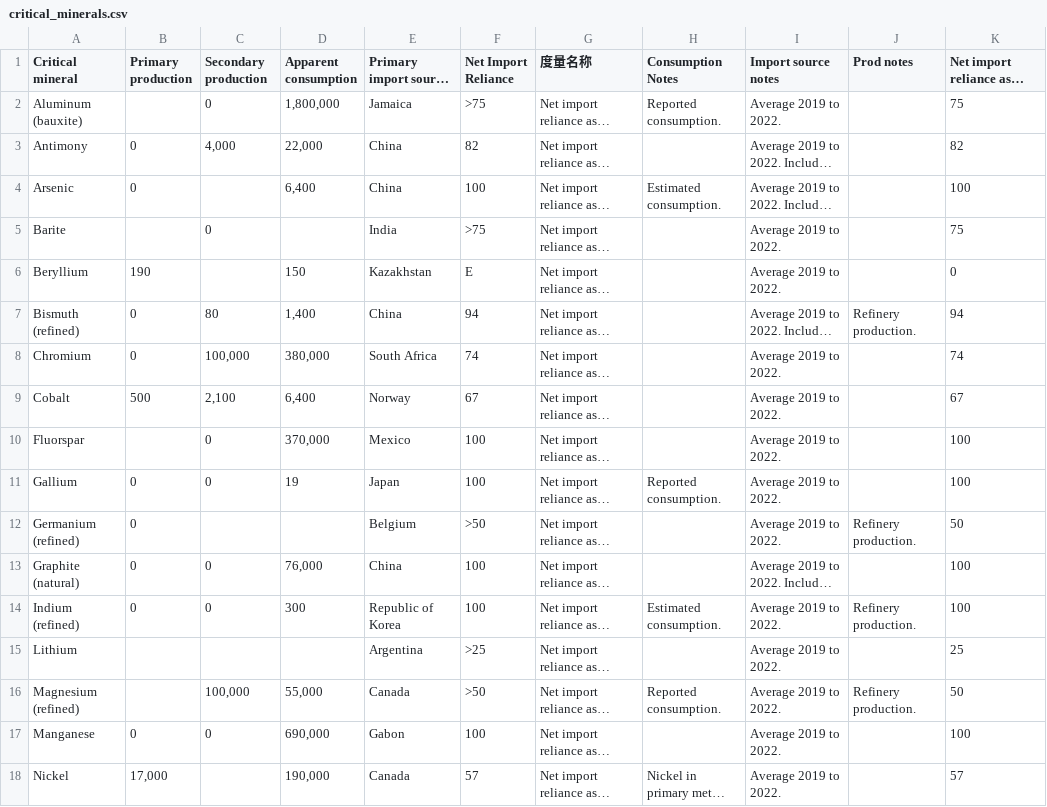
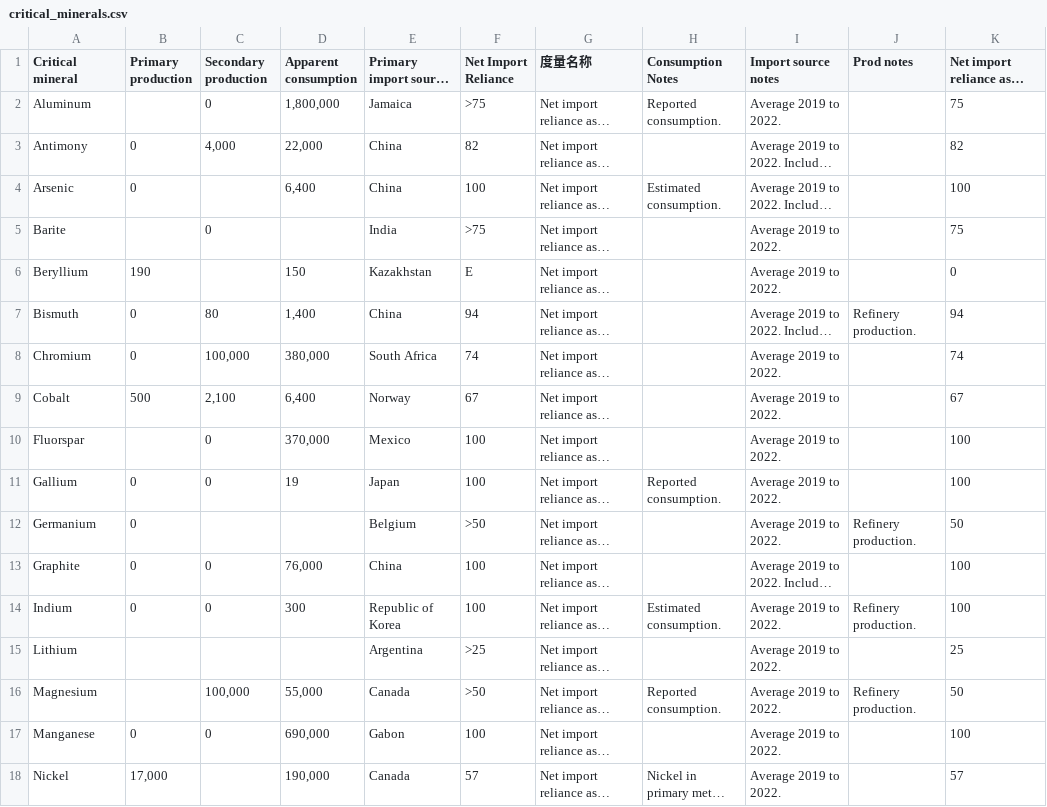
Before and after one commit to AmandaSFox/DATA608, a CSV file: critical_minerals.csv, drawn as a sheet; only a part is shown; long unchanged cells end in …; the diff covers the shown part only; the diff names each change by its address in the sheet, - before the commit and + after, or states it on an @@ line.

Commit message:
minerals data

```diff
--- a/critical_minerals.csv
+++ b/critical_minerals.csv
-A2 (Critical mineral): Aluminum (bauxite)
+A2 (Critical mineral): Aluminum
-A7 (Critical mineral): Bismuth (refined)
+A7 (Critical mineral): Bismuth
-A12 (Critical mineral): Germanium (refined)
+A12 (Critical mineral): Germanium
-A13 (Critical mineral): Graphite (natural)
+A13 (Critical mineral): Graphite
-A14 (Critical mineral): Indium (refined)
+A14 (Critical mineral): Indium
-A16 (Critical mineral): Magnesium (refined)
+A16 (Critical mineral): Magnesium
```
Also changed, not shown: 5 edited cells elsewhere in this file, mineral_categories.csv, 3 other files.
